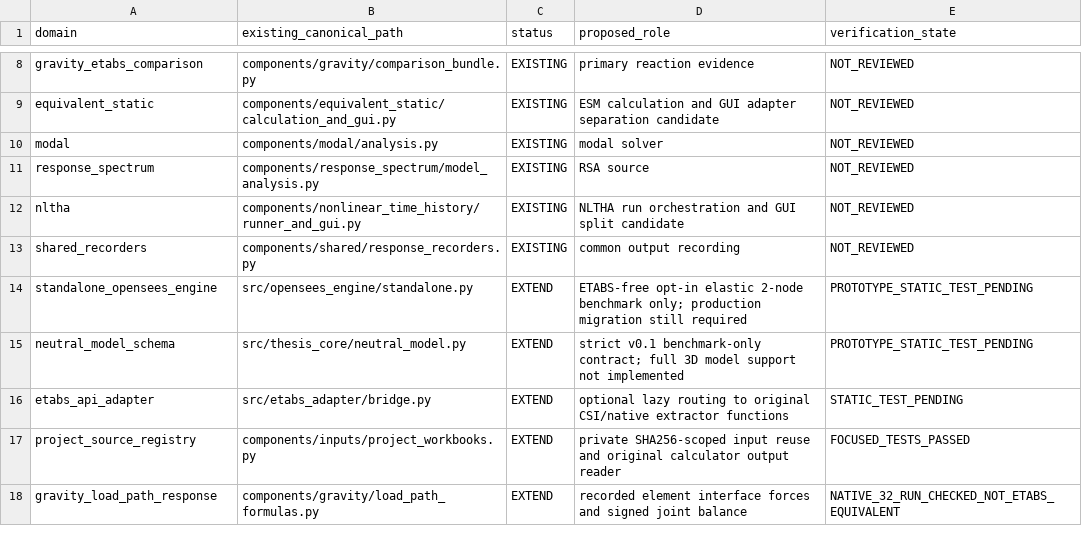
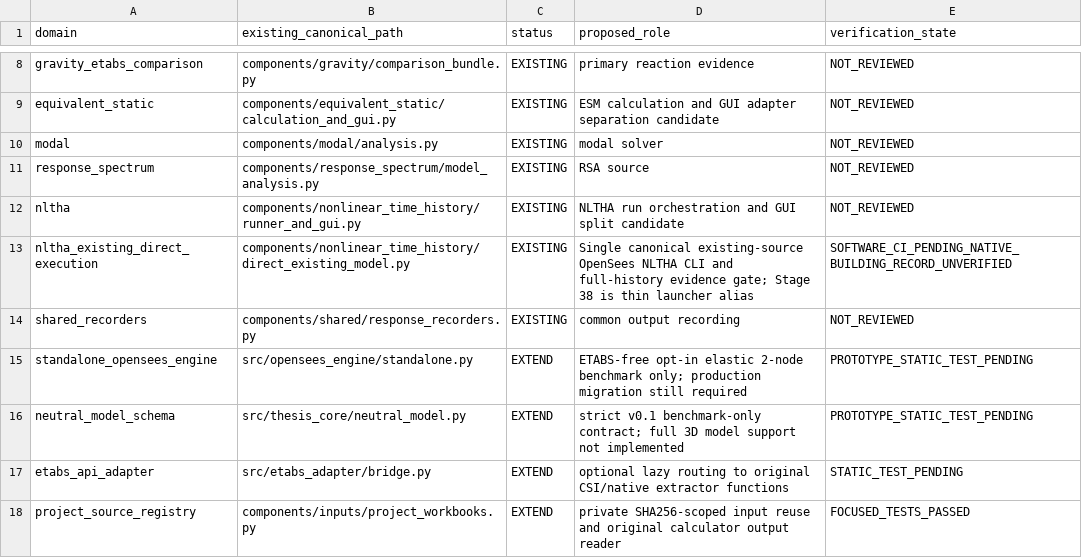
Before and after one commit to bikenshrestha2024/etabs-opensees-thesis, a CSV file: engineering/registry/CANONICAL_MODULES.csv, drawn as a sheet; only a part is shown, gaps mark what is left out; the shorter side is filled out with more unchanged rows; the diff names each change by its address in the sheet, - before the commit and + after, or states it on an @@ line.

Commit message:
docs(nltha): integrate Stage 38 into canonical launcher, registry and module navigation

```diff
--- a/engineering/registry/CANONICAL_MODULES.csv
+++ b/engineering/registry/CANONICAL_MODULES.csv
+row 13: nltha_existing_direct_execution | components/nonlinear_time_history/direct_existing_model.py | EXISTING | Single canonical existing-source OpenSees NLTHA CLI and full-history evidence gate; Stage 38 is thin launcher alias | SOFTWARE_CI_PENDING_NATIVE_BUILDING_RECORD_UNVERIFIED
```
